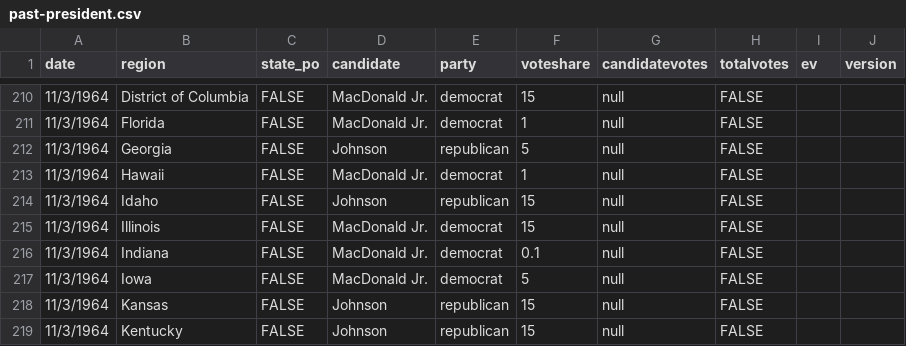
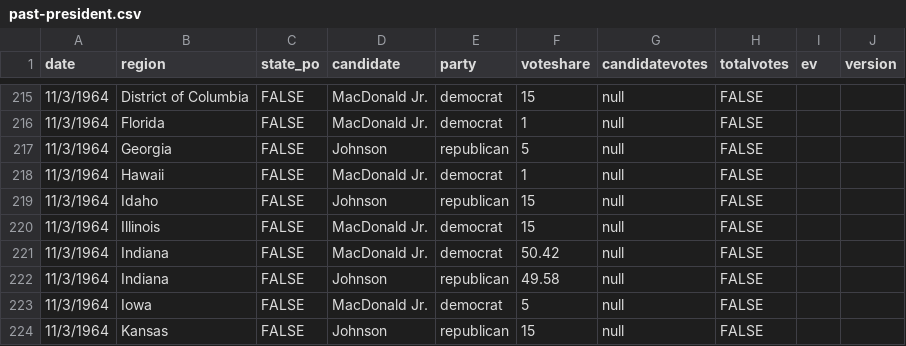
Before and after one commit to clohasmail-max/clohasmail-max.github.io, a CSV file: csv-sources/past-president.csv, drawn as a sheet; only a part is shown, gaps mark what is left out; the shorter side is filled out with more unchanged rows; the diff covers the shown part only.

```diff
--- a/csv-sources/past-president.csv
+++ b/csv-sources/past-president.csv
@@ -215,3 +220,4 @@ date,region,state_po,candidate,party,voteshare,candidatevotes,totalvotes,ev,vers
 11/3/1964,Illinois,FALSE,MacDonald Jr.,democrat,15,null,FALSE
-11/3/1964,Indiana,FALSE,MacDonald Jr.,democrat,0.1,null,FALSE
+11/3/1964,Indiana,FALSE,MacDonald Jr.,democrat,50.42,null,FALSE
+11/3/1964,Indiana,FALSE,Johnson,republican,49.58,null,FALSE
 11/3/1964,Iowa,FALSE,MacDonald Jr.,democrat,5,null,FALSE
```
Also changed, not shown: 5 added rows and 5 edited cells elsewhere in this file.
